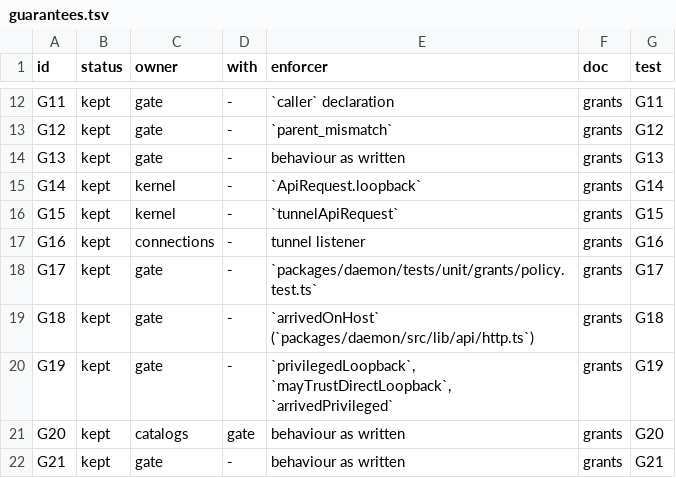
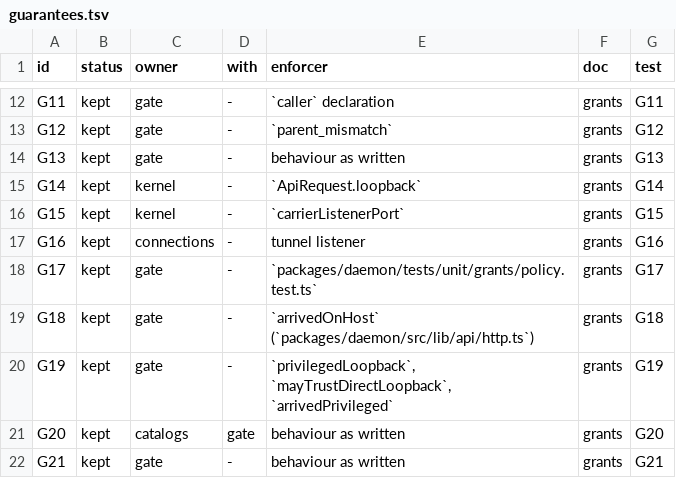
Before and after one commit to kirinnee/ferretry, a TSV file: docs/rebuild/guarantees.tsv, drawn as a sheet; only a part is shown, gaps mark what is left out.

Commit message:
feat(kernel): add carrier listener port and wire the tunnel to it
The kernel binds an ephemeral 127.0.0.1 port per carrier that serves only the
plugin's declared socket route, answers 404 to everything else and stamps every
arrival carried (never local), so tunnelled loopback is remote (G15, G16, R625).
Connections' tunnel opens its listener through kernel.carrierListener instead of
a host-supplied seam.

```diff
--- a/docs/rebuild/guarantees.tsv
+++ b/docs/rebuild/guarantees.tsv
@@ -15,3 +15,3 @@ G13	kept	gate	-	behaviour as written	grants	G13
 G14	kept	kernel	-	`ApiRequest.loopback`	grants	G14
-G15	kept	kernel	-	`tunnelApiRequest`	grants	G15
+G15	kept	kernel	-	`carrierListenerPort`	grants	G15
 G16	kept	connections	-	tunnel listener	grants	G16
```
Also changed, not shown: 12 other files.
